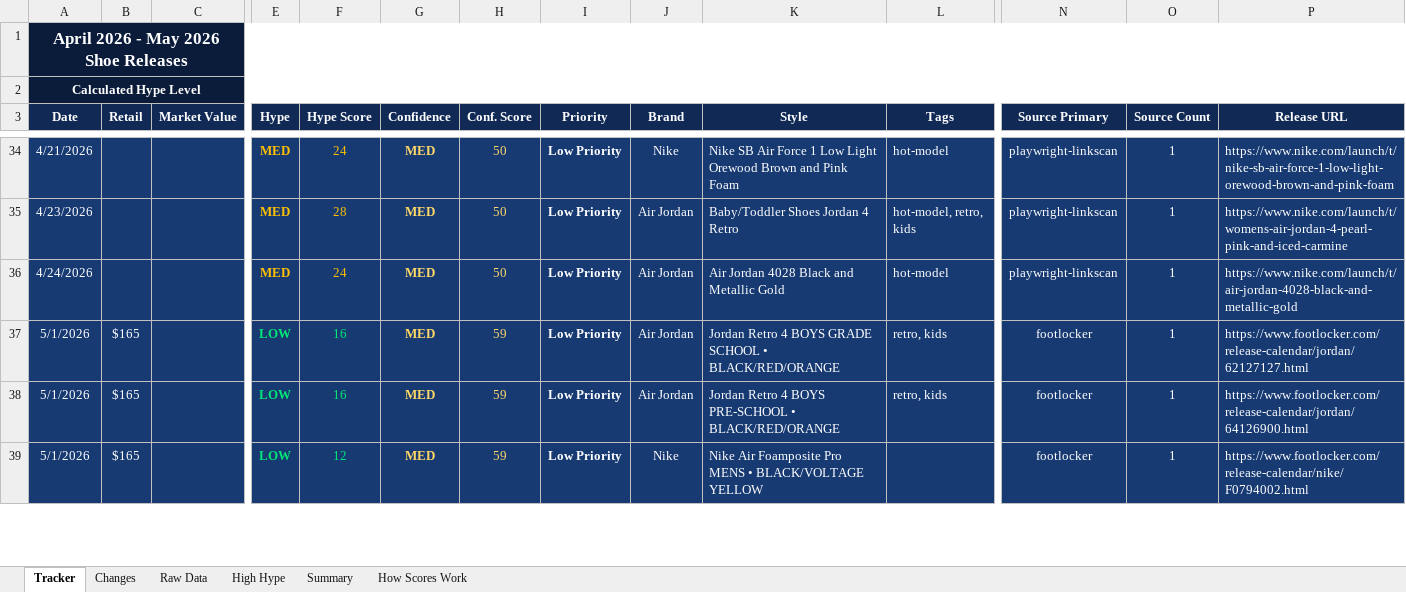
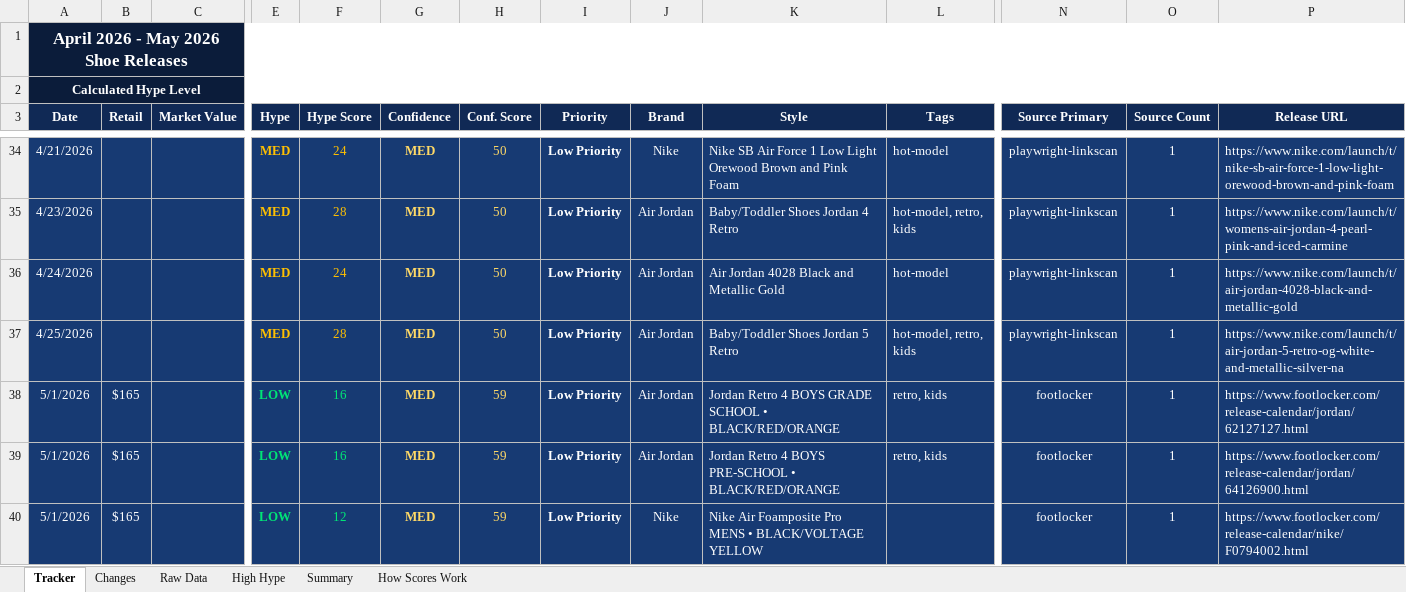
Before and after one commit to lordnader2002-sudo/Sneaker_Release_Tracker, an Excel workbook: output/monthly_tracker.xlsx, sheet Tracker, drawn as a sheet; only a part is shown, gaps mark what is left out; values as stored, in another font and other column widths than the file's, no borders; rows hold the shown columns only; the diff names each change by its address in the sheet, - before the commit and + after, or states it on an @@ line.

```diff
--- a/output/monthly_tracker.xlsx (sheet Tracker)
+++ b/output/monthly_tracker.xlsx (sheet Tracker)
+row 37: 4/25/2026 |  |  | MED | 28 | MED | 50 | Low Priority | Air Jordan | Baby/Toddler Shoes Jordan 5 Retro | hot-model, retro, kids | playwright-linkscan | 1 | https://www.nike.com/launch/t/air-jordan-5-retro-og-white-and-metallic-silver-na
```
Also changed, not shown: sheet Changes, sheet Raw Data, sheet Summary, 4 other files.
